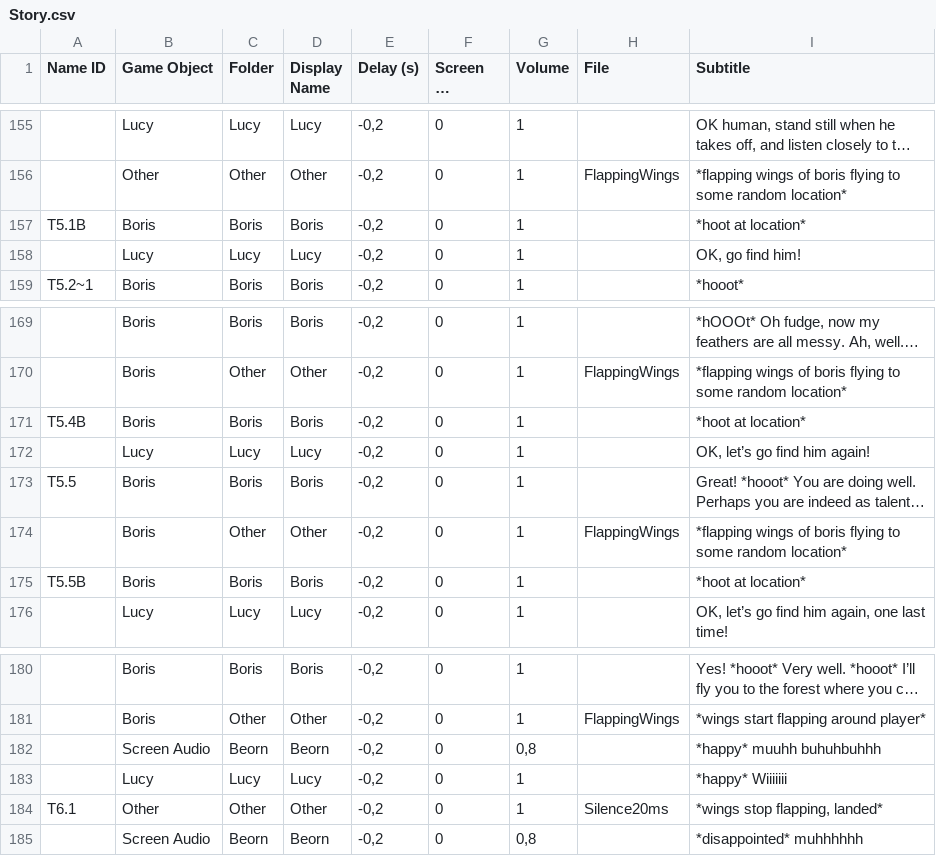
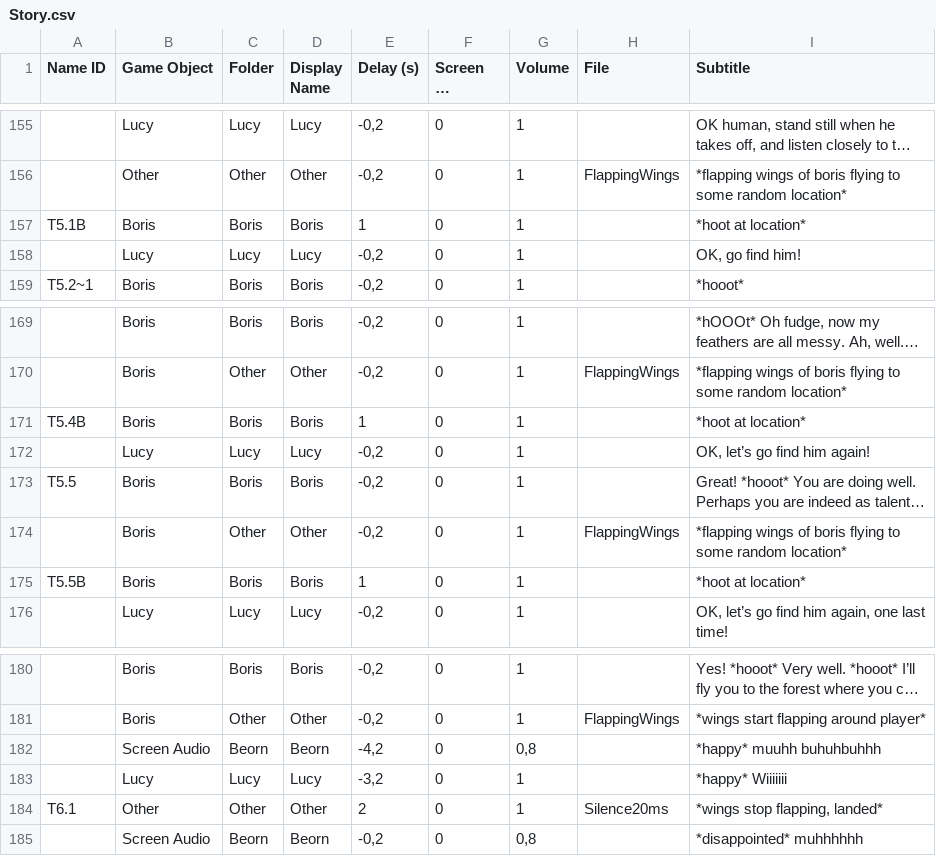
Before and after one commit to audio-game-crew/legend-of-iris, a CSV file: Assets/Scripts/Story/Resources/Story.csv, drawn as a sheet; only a part is shown, gaps mark what is left out; long unchanged cells end in …; the diff names each change by its address in the sheet, - before the commit and + after, or states it on an @@ line.

Commit message:
Fixing some story things

```diff
--- a/Assets/Scripts/Story/Resources/Story.csv
+++ b/Assets/Scripts/Story/Resources/Story.csv
-E157 (Delay (s)): -0,2
+E157 (Delay (s)): 1
-E171 (Delay (s)): -0,2
+E171 (Delay (s)): 1
-E175 (Delay (s)): -0,2
+E175 (Delay (s)): 1
-E182 (Delay (s)): -0,2
+E182 (Delay (s)): -4,2
-E183 (Delay (s)): -0,2
+E183 (Delay (s)): -3,2
-E184 (Delay (s)): -0,2
+E184 (Delay (s)): 2
```
Also changed, not shown: 3 other files.
